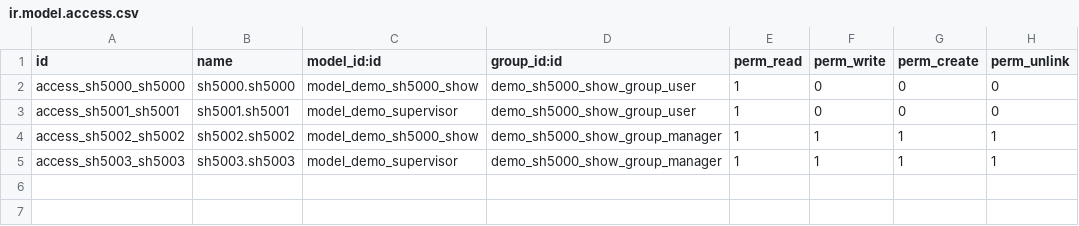
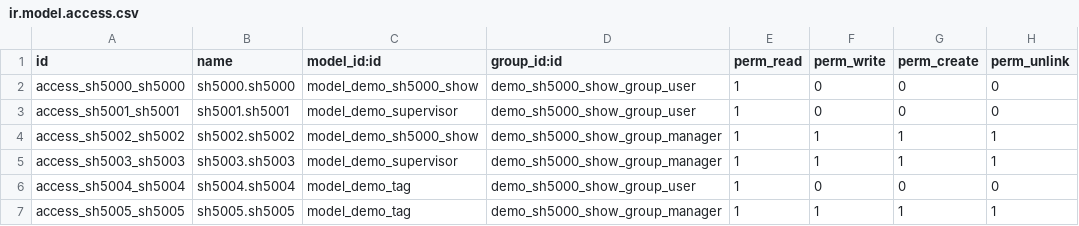
Before and after one commit to wangliminsz/sh5000, a CSV file: security/ir.model.access.csv, drawn as a sheet; the diff names each change by its address in the sheet, - before the commit and + after, or states it on an @@ line.

```diff
--- a/security/ir.model.access.csv
+++ b/security/ir.model.access.csv
+row 6: access_sh5004_sh5004 | sh5004.sh5004 | model_demo_tag | demo_sh5000_show_group_user | 1 | 0 | 0 | 0
+row 7: access_sh5005_sh5005 | sh5005.sh5005 | model_demo_tag | demo_sh5000_show_group_manager | 1 | 1 | 1 | 1
```
Also changed, not shown: 14 other files.
